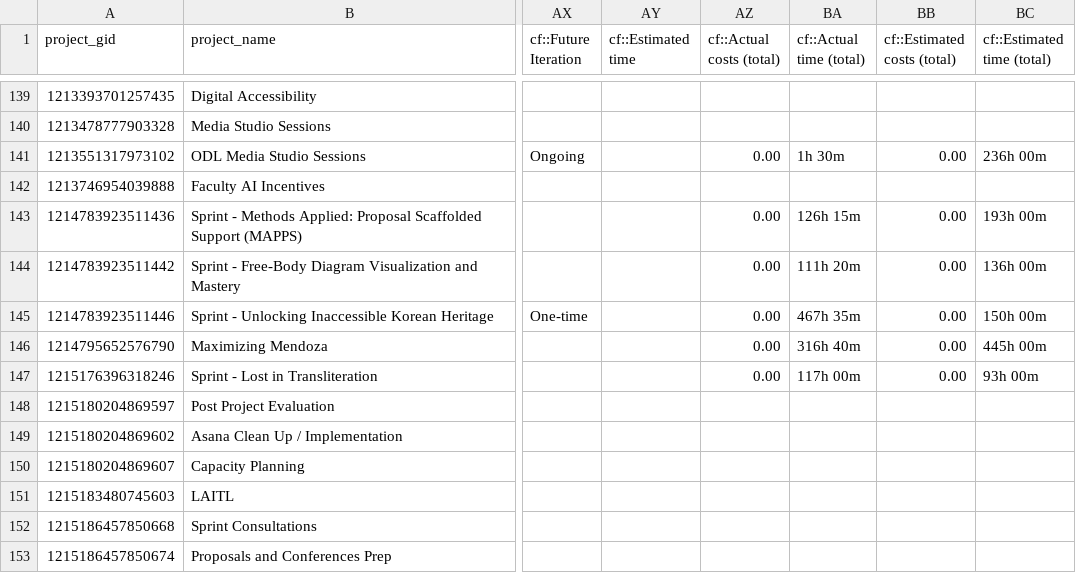
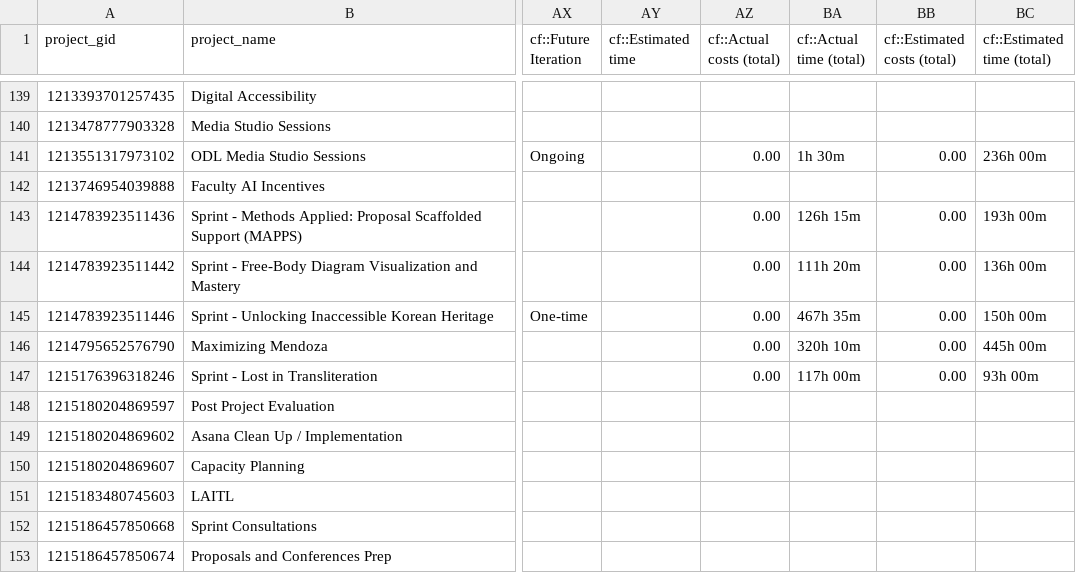
Before and after one commit to jliu234-cell/odl-estimator, a CSV file: data_all/projects.csv, drawn as a sheet; only a part is shown, gaps mark what is left out; the diff names each change by its address in the sheet, - before the commit and + after, or states it on an @@ line.

```diff
--- a/data_all/projects.csv
+++ b/data_all/projects.csv
-BA146 (cf::Actual time (total)): 316h 40m
+BA146 (cf::Actual time (total)): 320h 10m
```
Also changed, not shown: data_all/project_custom_fields.csv, data_all/timesheet_ws.csv, 1 other file.
